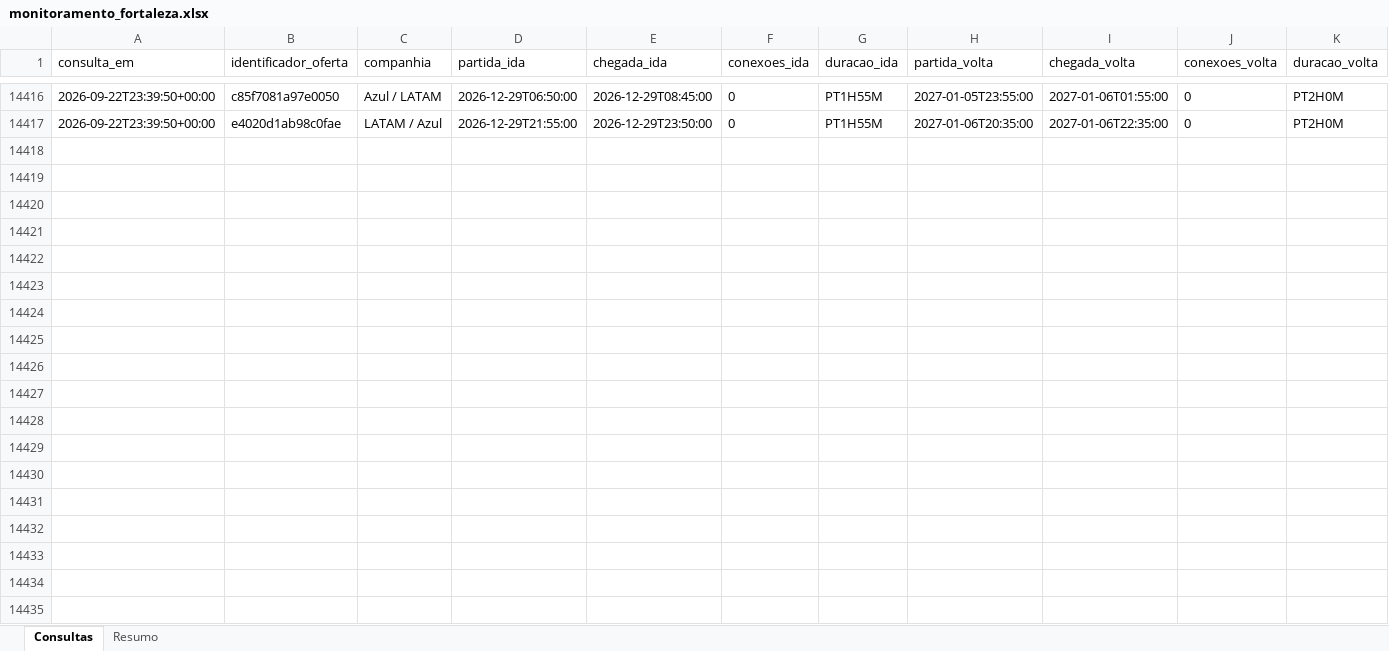
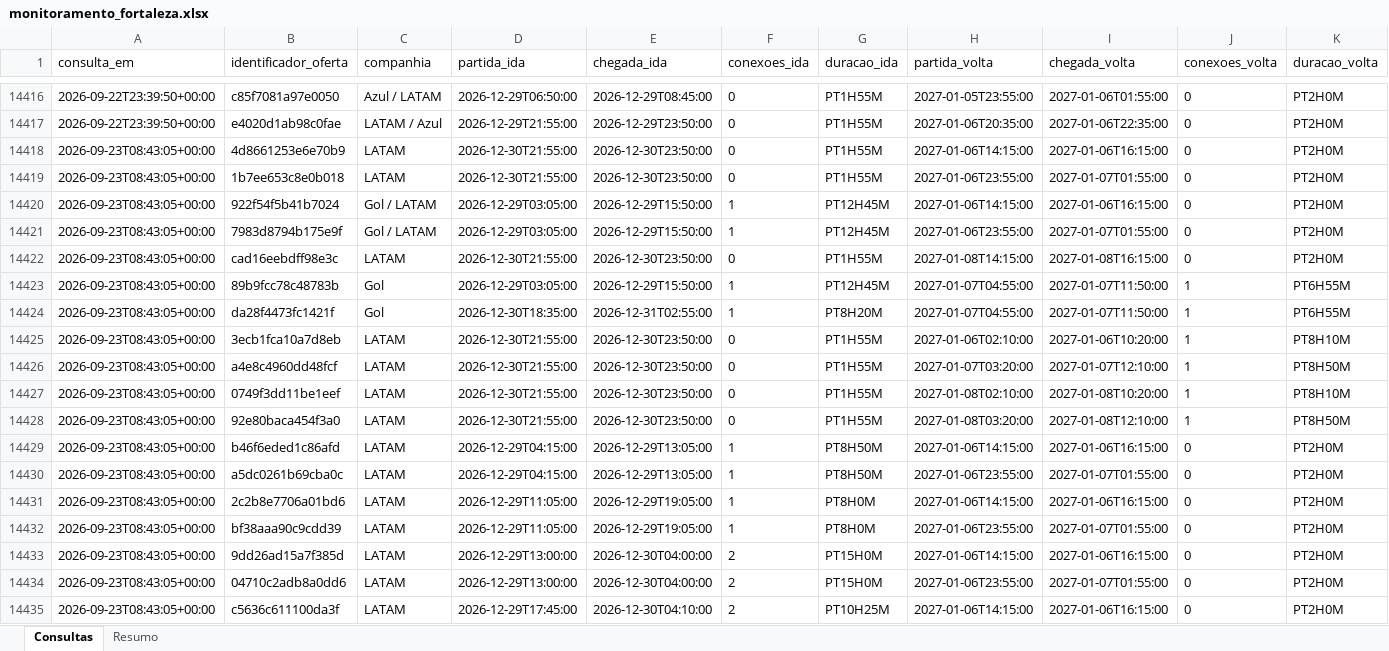
Before and after one commit to asouzaa/monitora-voos, an Excel workbook: docs/monitoramento_fortaleza.xlsx, sheet Consultas, drawn as a sheet; only a part is shown, gaps mark what is left out; values as stored, in another font and other column widths than the file's, no borders; rows hold the shown columns only; the diff covers the shown part only; the diff names each change by its address in the sheet, - before the commit and + after, or states it on an @@ line.

```diff
--- a/docs/monitoramento_fortaleza.xlsx (sheet Consultas)
+++ b/docs/monitoramento_fortaleza.xlsx (sheet Consultas)
+row 14418: 2026-09-23T08:43:05+00:00 | 4d8661253e6e70b9 | LATAM | 2026-12-30T21:55:00 | 2026-12-30T23:50:00 | 0 | PT1H55M | 2027-01-06T14:15:00 | 2027-01-06T16:15:00 | 0 | PT2H0M
+row 14419: 2026-09-23T08:43:05+00:00 | 1b7ee653c8e0b018 | LATAM | 2026-12-30T21:55:00 | 2026-12-30T23:50:00 | 0 | PT1H55M | 2027-01-06T23:55:00 | 2027-01-07T01:55:00 | 0 | PT2H0M
+row 14420: 2026-09-23T08:43:05+00:00 | 922f54f5b41b7024 | Gol / LATAM | 2026-12-29T03:05:00 | 2026-12-29T15:50:00 | 1 | PT12H45M | 2027-01-06T14:15:00 | 2027-01-06T16:15:00 | 0 | PT2H0M
+row 14421: 2026-09-23T08:43:05+00:00 | 7983d8794b175e9f | Gol / LATAM | 2026-12-29T03:05:00 | 2026-12-29T15:50:00 | 1 | PT12H45M | 2027-01-06T23:55:00 | 2027-01-07T01:55:00 | 0 | PT2H0M
+row 14422: 2026-09-23T08:43:05+00:00 | cad16eebdff98e3c | LATAM | 2026-12-30T21:55:00 | 2026-12-30T23:50:00 | 0 | PT1H55M | 2027-01-08T14:15:00 | 2027-01-08T16:15:00 | 0 | PT2H0M
+row 14423: 2026-09-23T08:43:05+00:00 | 89b9fcc78c48783b | Gol | 2026-12-29T03:05:00 | 2026-12-29T15:50:00 | 1 | PT12H45M | 2027-01-07T04:55:00 | 2027-01-07T11:50:00 | 1 | PT6H55M
+row 14424: 2026-09-23T08:43:05+00:00 | da28f4473fc1421f | Gol | 2026-12-30T18:35:00 | 2026-12-31T02:55:00 | 1 | PT8H20M | 2027-01-07T04:55:00 | 2027-01-07T11:50:00 | 1 | PT6H55M
+row 14425: 2026-09-23T08:43:05+00:00 | 3ecb1fca10a7d8eb | LATAM | 2026-12-30T21:55:00 | 2026-12-30T23:50:00 | 0 | PT1H55M | 2027-01-06T02:10:00 | 2027-01-06T10:20:00 | 1 | PT8H10M
+row 14426: 2026-09-23T08:43:05+00:00 | a4e8c4960dd48fcf | LATAM | 2026-12-30T21:55:00 | 2026-12-30T23:50:00 | 0 | PT1H55M | 2027-01-07T03:20:00 | 2027-01-07T12:10:00 | 1 | PT8H50M
+row 14427: 2026-09-23T08:43:05+00:00 | 0749f3dd11be1eef | LATAM | 2026-12-30T21:55:00 | 2026-12-30T23:50:00 | 0 | PT1H55M | 2027-01-08T02:10:00 | 2027-01-08T10:20:00 | 1 | PT8H10M
+row 14428: 2026-09-23T08:43:05+00:00 | 92e80baca454f3a0 | LATAM | 2026-12-30T21:55:00 | 2026-12-30T23:50:00 | 0 | PT1H55M | 2027-01-08T03:20:00 | 2027-01-08T12:10:00 | 1 | PT8H50M
+row 14429: 2026-09-23T08:43:05+00:00 | b46f6eded1c86afd | LATAM | 2026-12-29T04:15:00 | 2026-12-29T13:05:00 | 1 | PT8H50M | 2027-01-06T14:15:00 | 2027-01-06T16:15:00 | 0 | PT2H0M
+row 14430: 2026-09-23T08:43:05+00:00 | a5dc0261b69cba0c | LATAM | 2026-12-29T04:15:00 | 2026-12-29T13:05:00 | 1 | PT8H50M | 2027-01-06T23:55:00 | 2027-01-07T01:55:00 | 0 | PT2H0M
+row 14431: 2026-09-23T08:43:05+00:00 | 2c2b8e7706a01bd6 | LATAM | 2026-12-29T11:05:00 | 2026-12-29T19:05:00 | 1 | PT8H0M | 2027-01-06T14:15:00 | 2027-01-06T16:15:00 | 0 | PT2H0M
+row 14432: 2026-09-23T08:43:05+00:00 | bf38aaa90c9cdd39 | LATAM | 2026-12-29T11:05:00 | 2026-12-29T19:05:00 | 1 | PT8H0M | 2027-01-06T23:55:00 | 2027-01-07T01:55:00 | 0 | PT2H0M
+row 14433: 2026-09-23T08:43:05+00:00 | 9dd26ad15a7f385d | LATAM | 2026-12-29T13:00:00 | 2026-12-30T04:00:00 | 2 | PT15H0M | 2027-01-06T14:15:00 | 2027-01-06T16:15:00 | 0 | PT2H0M
+row 14434: 2026-09-23T08:43:05+00:00 | 04710c2adb8a0dd6 | LATAM | 2026-12-29T13:00:00 | 2026-12-30T04:00:00 | 2 | PT15H0M | 2027-01-06T23:55:00 | 2027-01-07T01:55:00 | 0 | PT2H0M
+row 14435: 2026-09-23T08:43:05+00:00 | c5636c611100da3f | LATAM | 2026-12-29T17:45:00 | 2026-12-30T04:10:00 | 2 | PT10H25M | 2027-01-06T14:15:00 | 2027-01-06T16:15:00 | 0 | PT2H0M
```
Also changed, not shown: 102 added rows elsewhere in this sheet, sheet Resumo, docs/monitoramento_joao_pessoa.xlsx, docs/monitoramento_maceio.xlsx, 9 other files.
